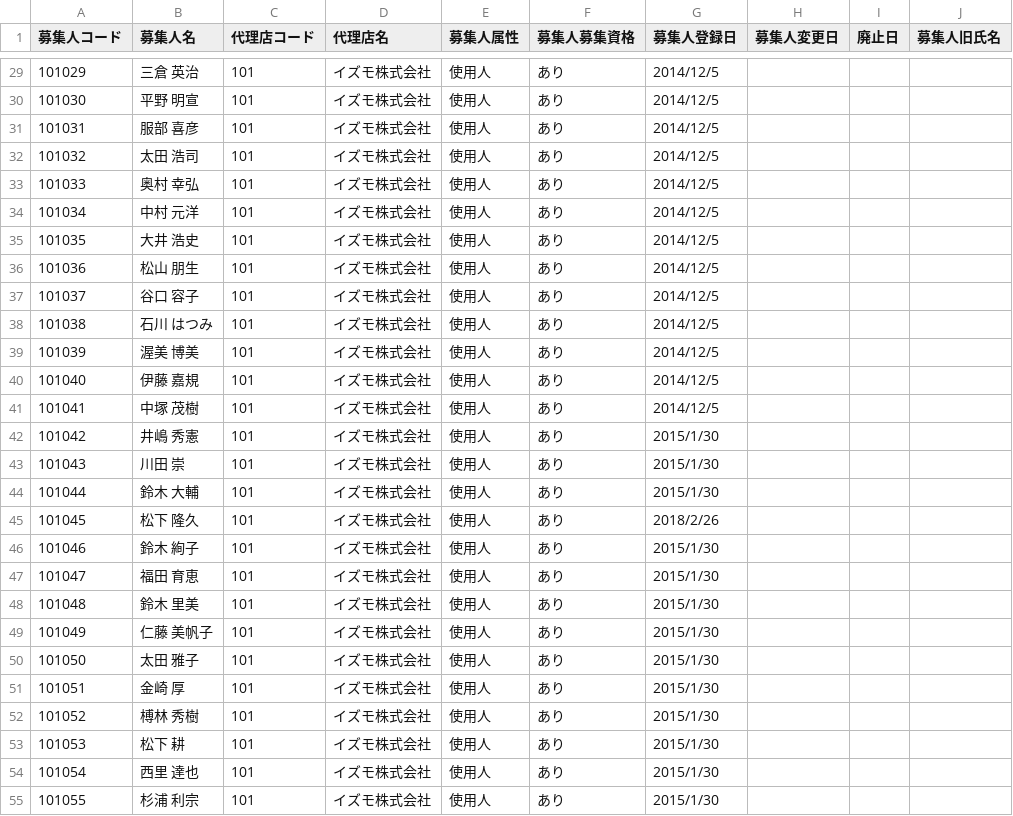
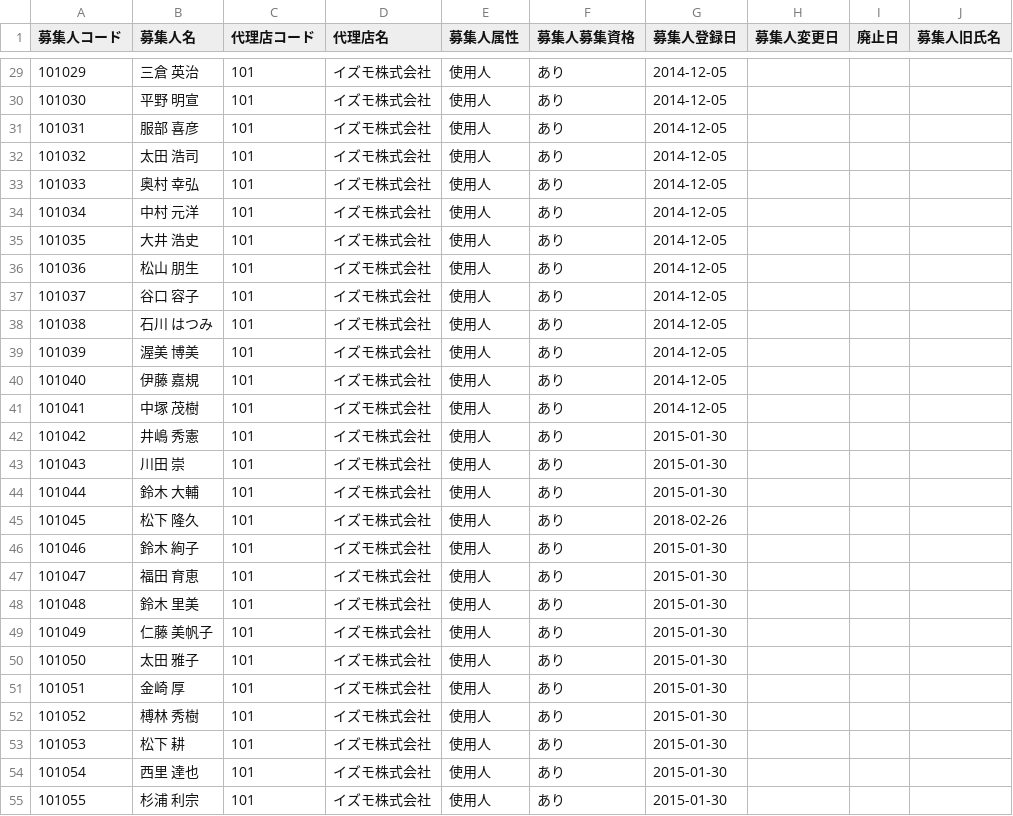
Before and after one commit to kizuna-ssi/sub, a CSV file: csv/data.csv, drawn as a sheet; only a part is shown, gaps mark what is left out; the diff covers the shown part only.

```diff
--- a/csv/data.csv
+++ b/csv/data.csv
@@ -29,27 +29,27 @@
-101029,三倉　英治,101,イズモ株式会社,使用人,あり,2014/12/5,,,
-101030,平野　明宣,101,イズモ株式会社,使用人,あり,2014/12/5,,,
-101031,服部　喜彦,101,イズモ株式会社,使用人,あり,2014/12/5,,,
-101032,太田　浩司,101,イズモ株式会社,使用人,あり,2014/12/5,,,
-101033,奥村　幸弘,101,イズモ株式会社,使用人,あり,2014/12/5,,,
-101034,中村　元洋,101,イズモ株式会社,使用人,あり,2014/12/5,,,
-101035,大井　浩史,101,イズモ株式会社,使用人,あり,2014/12/5,,,
-101036,松山　朋生,101,イズモ株式会社,使用人,あり,2014/12/5,,,
-101037,谷口　容子,101,イズモ株式会社,使用人,あり,2014/12/5,,,
-101038,石川　はつみ,101,イズモ株式会社,使用人,あり,2014/12/5,,,
-101039,渥美　博美,101,イズモ株式会社,使用人,あり,2014/12/5,,,
-101040,伊藤　嘉規,101,イズモ株式会社,使用人,あり,2014/12/5,,,
-101041,中塚　茂樹,101,イズモ株式会社,使用人,あり,2014/12/5,,,
-101042,井嶋　秀憲,101,イズモ株式会社,使用人,あり,2015/1/30,,,
-101043,川田　崇,101,イズモ株式会社,使用人,あり,2015/1/30,,,
-101044,鈴木　大輔,101,イズモ株式会社,使用人,あり,2015/1/30,,,
-101045,松下　隆久,101,イズモ株式会社,使用人,あり,2018/2/26,,,
-101046,鈴木　絢子,101,イズモ株式会社,使用人,あり,2015/1/30,,,
-101047,福田　育恵,101,イズモ株式会社,使用人,あり,2015/1/30,,,
-101048,鈴木　里美,101,イズモ株式会社,使用人,あり,2015/1/30,,,
-101049,仁藤　美帆子,101,イズモ株式会社,使用人,あり,2015/1/30,,,
-101050,太田　雅子,101,イズモ株式会社,使用人,あり,2015/1/30,,,
-101051,金崎　厚,101,イズモ株式会社,使用人,あり,2015/1/30,,,
-101052,榑林　秀樹,101,イズモ株式会社,使用人,あり,2015/1/30,,,
-101053,松下　耕,101,イズモ株式会社,使用人,あり,2015/1/30,,,
-101054,西里　達也,101,イズモ株式会社,使用人,あり,2015/1/30,,,
-101055,杉浦　利宗,101,イズモ株式会社,使用人,あり,2015/1/30,,,
+"101029","三倉　英治","101","イズモ株式会社","使用人","あり","2014-12-05","","",""
+"101030","平野　明宣","101","イズモ株式会社","使用人","あり","2014-12-05","","",""
+"101031","服部　喜彦","101","イズモ株式会社","使用人","あり","2014-12-05","","",""
+"101032","太田　浩司","101","イズモ株式会社","使用人","あり","2014-12-05","","",""
+"101033","奥村　幸弘","101","イズモ株式会社","使用人","あり","2014-12-05","","",""
+"101034","中村　元洋","101","イズモ株式会社","使用人","あり","2014-12-05","","",""
+"101035","大井　浩史","101","イズモ株式会社","使用人","あり","2014-12-05","","",""
+"101036","松山　朋生","101","イズモ株式会社","使用人","あり","2014-12-05","","",""
+"101037","谷口　容子","101","イズモ株式会社","使用人","あり","2014-12-05","","",""
+"101038","石川　はつみ","101","イズモ株式会社","使用人","あり","2014-12-05","","",""
+"101039","渥美　博美","101","イズモ株式会社","使用人","あり","2014-12-05","","",""
+"101040","伊藤　嘉規","101","イズモ株式会社","使用人","あり","2014-12-05","","",""
+"101041","中塚　茂樹","101","イズモ株式会社","使用人","あり","2014-12-05","","",""
+"101042","井嶋　秀憲","101","イズモ株式会社","使用人","あり","2015-01-30","","",""
+"101043","川田　崇","101","イズモ株式会社","使用人","あり","2015-01-30","","",""
+"101044","鈴木　大輔","101","イズモ株式会社","使用人","あり","2015-01-30","","",""
+"101045","松下　隆久","101","イズモ株式会社","使用人","あり","2018-02-26","","",""
+"101046","鈴木　絢子","101","イズモ株式会社","使用人","あり","2015-01-30","","",""
+"101047","福田　育恵","101","イズモ株式会社","使用人","あり","2015-01-30","","",""
+"101048","鈴木　里美","101","イズモ株式会社","使用人","あり","2015-01-30","","",""
+"101049","仁藤　美帆子","101","イズモ株式会社","使用人","あり","2015-01-30","","",""
+"101050","太田　雅子","101","イズモ株式会社","使用人","あり","2015-01-30","","",""
+"101051","金崎　厚","101","イズモ株式会社","使用人","あり","2015-01-30","","",""
+"101052","榑林　秀樹","101","イズモ株式会社","使用人","あり","2015-01-30","","",""
+"101053","松下　耕","101","イズモ株式会社","使用人","あり","2015-01-30","","",""
+"101054","西里　達也","101","イズモ株式会社","使用人","あり","2015-01-30","","",""
+"101055","杉浦　利宗","101","イズモ株式会社","使用人","あり","2015-01-30","","",""
```
Also changed, not shown: 118 edited cells elsewhere in this file.
